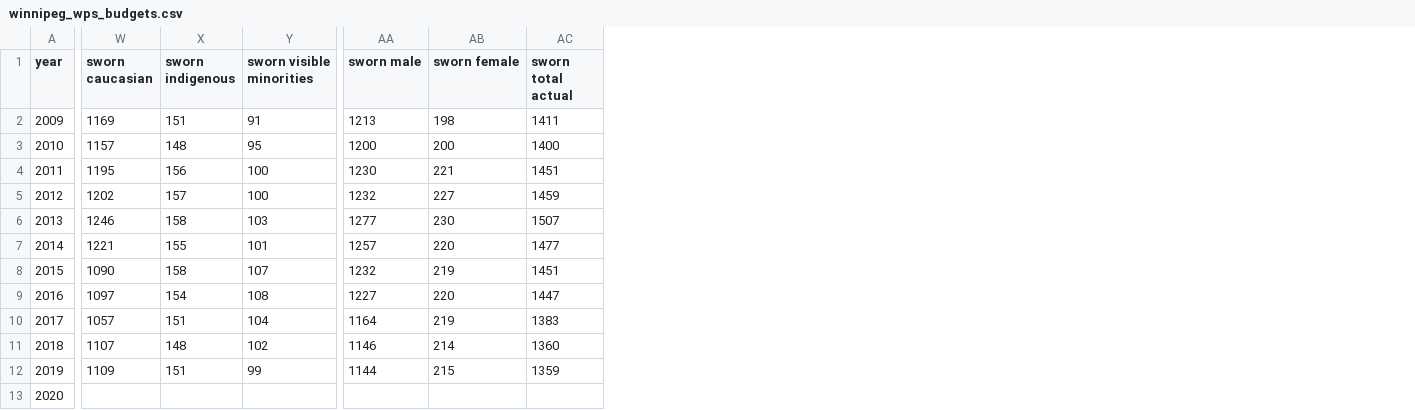
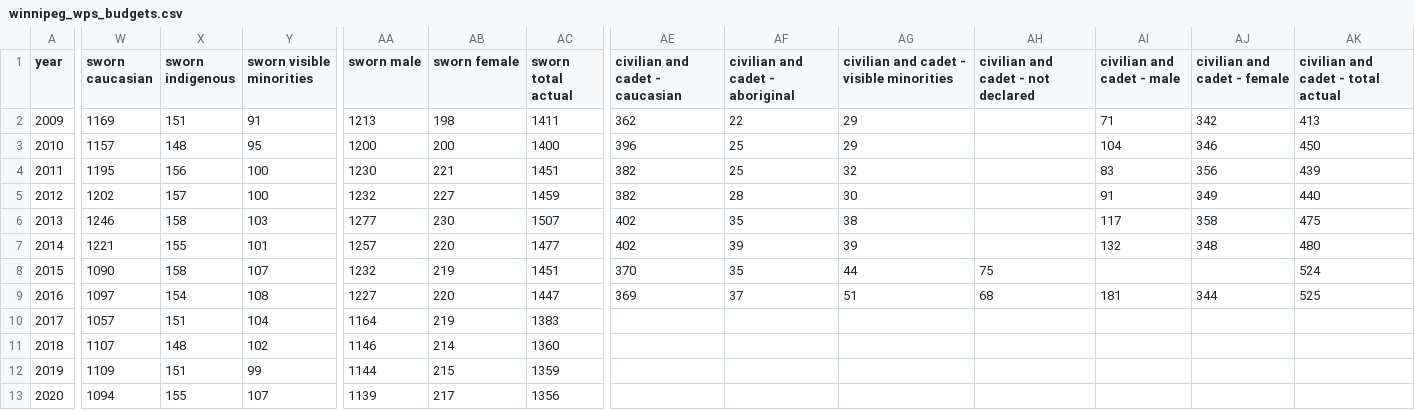
Before and after one commit to monkeycycle/police-compensation, a CSV file: data/raw/winnipeg_wps_budgets.csv, drawn as a sheet; only a part is shown, gaps mark what is left out; the diff covers the shown part only; the diff names each change by its address in the sheet, - before the commit and + after, or states it on an @@ line.

```diff
--- a/data/raw/winnipeg_wps_budgets.csv
+++ b/data/raw/winnipeg_wps_budgets.csv
+column AE (civilian and cadet - caucasian), rows 2-9: 362 | 396 | 382 | 382 | 402 | 402 | 370 | 369
+column AF (civilian and cadet - aboriginal), rows 2-9: 22 | 25 | 25 | 28 | 35 | 39 | 35 | 37
+column AG, rows 1-9: civilian and cadet - visible minorities | 29 | 29 | 32 | 30 | 38 | 39 | 44 | 51
+column AH, rows 1-9: civilian and cadet - not declared |  |  |  |  |  |  | 75 | 68
+column AI (civilian and cadet - male), rows 2-9: 71 | 104 | 83 | 91 | 117 | 132 |  | 181
+column AJ (civilian and cadet - female), rows 2-9: 342 | 346 | 356 | 349 | 358 | 348 |  | 344
+column AK, rows 1-9: civilian and cadet - total actual | 413 | 450 | 439 | 440 | 475 | 480 | 524 | 525
-W13 (sworn caucasian): (empty)
+W13 (sworn caucasian): 1094
-X13 (sworn indigenous): (empty)
+X13 (sworn indigenous): 155
-Y13 (sworn visible minorities): (empty)
+Y13 (sworn visible minorities): 107
-AA13 (sworn male): (empty)
+AA13 (sworn male): 1139
-AB13 (sworn female): (empty)
+AB13 (sworn female): 217
-AC13 (sworn total actual): (empty)
+AC13 (sworn total actual): 1356
```
Also changed, not shown: 6 added columns elsewhere in this file, 1 other file.
